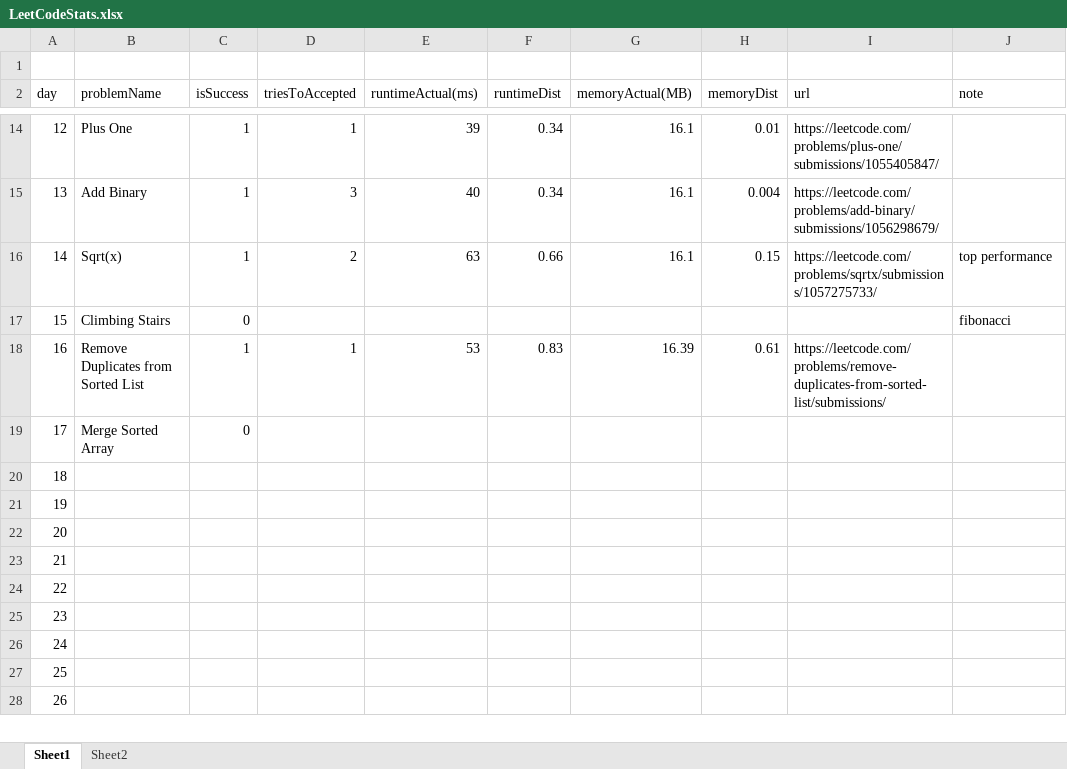
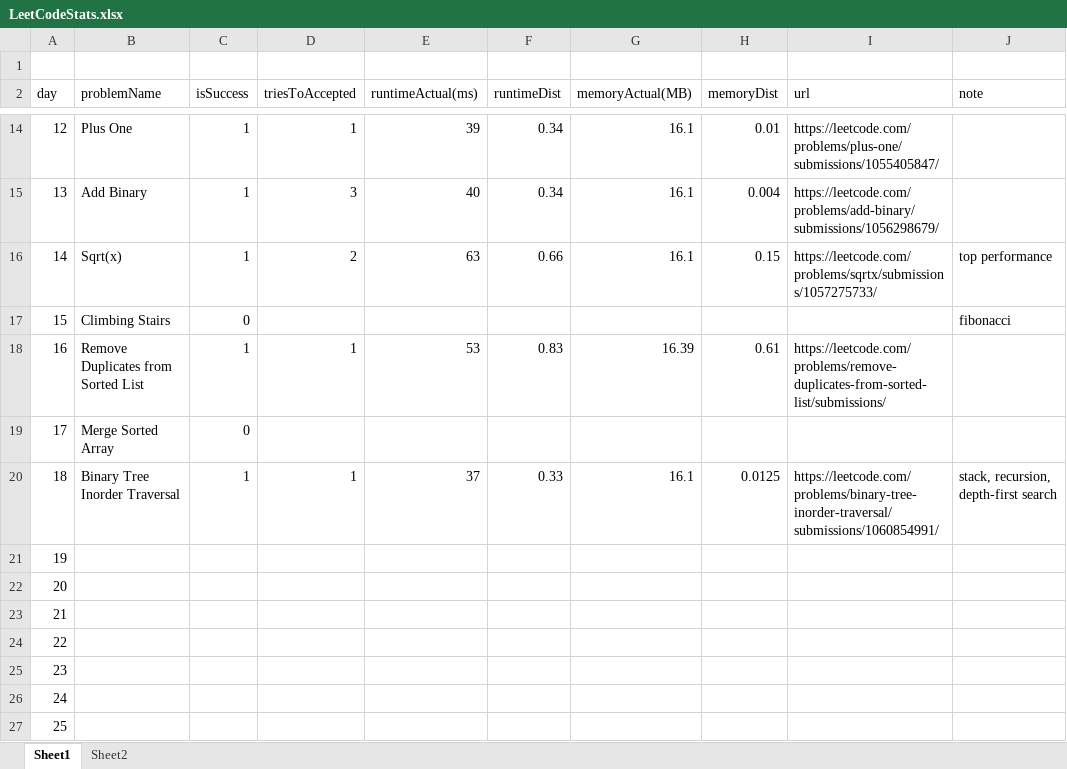
Before and after one commit to dkang919/CodingPractice, an Excel workbook: LeetCodeStats.xlsx, sheet Sheet1, drawn as a sheet; only a part is shown, gaps mark what is left out; the shorter side is filled out with more unchanged rows; values as stored, in another font and other column widths than the file's, no borders; the diff names each change by its address in the sheet, - before the commit and + after, or states it on an @@ line.

```diff
--- a/LeetCodeStats.xlsx (sheet Sheet1)
+++ b/LeetCodeStats.xlsx (sheet Sheet1)
-B20 (problemName): (empty)
+B20 (problemName): Binary Tree Inorder Traversal
-C20 (isSuccess): (empty)
+C20 (isSuccess): 1
-D20 (triesToAccepted): (empty)
+D20 (triesToAccepted): 1
-E20 (runtimeActual(ms)): (empty)
+E20 (runtimeActual(ms)): 37
-F20 (runtimeDist): (empty)
+F20 (runtimeDist): 0.33
-G20 (memoryActual(MB)): (empty)
+G20 (memoryActual(MB)): 16.1
-H20 (memoryDist): (empty)
+H20 (memoryDist): 0.0125
-I20 (url): (empty)
+I20 (url): https://leetcode.com/problems/binary-tree-inorder-traversal/submissions/1060854991/
-J20 (note): (empty)
+J20 (note): stack, recursion, depth-first search
```
Also changed, not shown: sheet Sheet2, 2 other files.
